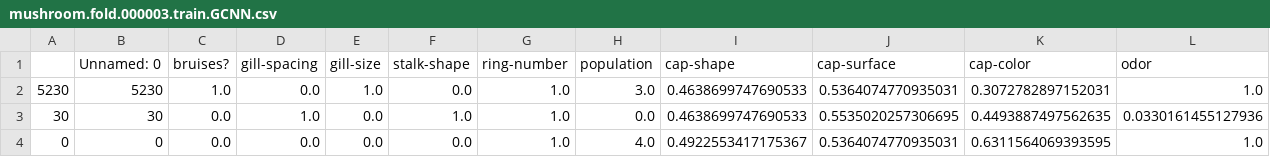
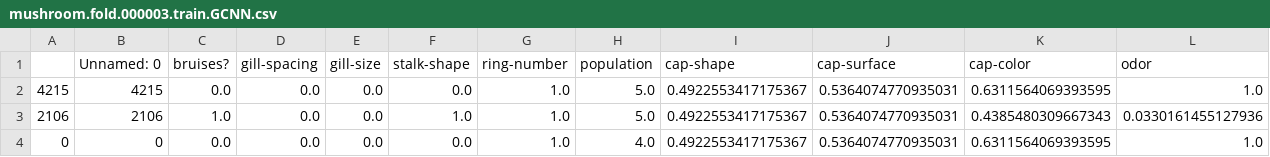
Before and after one commit to alobo01/IML2, a CSV file: Mushroom/ReducedFolds/mushroom.fold.000003.train.GCNN.csv, drawn as a sheet; only a part is shown; removed rows and columns are numbered as before the commit, all else as after; rows hold the shown columns only; the diff names each change by its address in the sheet, - before the commit and + after, or states it on an @@ line.

```diff
--- a/Mushroom/ReducedFolds/mushroom.fold.000003.train.GCNN.csv
+++ b/Mushroom/ReducedFolds/mushroom.fold.000003.train.GCNN.csv
-row 2: 5230 | 5230 | 1.0 | 0.0 | 1.0 | 0.0 | 1.0 | 3.0 | 0.4638699747690533 | 0.5364074770935031 | 0.3072782897152031 | 1.0
-row 3: 30 | 30 | 0.0 | 1.0 | 0.0 | 1.0 | 1.0 | 0.0 | 0.4638699747690533 | 0.5535020257306695 | 0.4493887497562635 | 0.0330161455127936
+row 2: 4215 | 4215 | 0.0 | 0.0 | 0.0 | 0.0 | 1.0 | 5.0 | 0.4922553417175367 | 0.5364074770935031 | 0.6311564069393595 | 1.0
+row 3: 2106 | 2106 | 1.0 | 0.0 | 0.0 | 1.0 | 1.0 | 5.0 | 0.4922553417175367 | 0.5364074770935031 | 0.4385480309667343 | 0.0330161455127936
```
Also changed, not shown: Mushroom/ReducedFolds/mushroom.fold.000000.train.GCNN.csv, Mushroom/ReducedFolds/mushroom.fold.000001.train.GCNN.csv, 18 other files.
